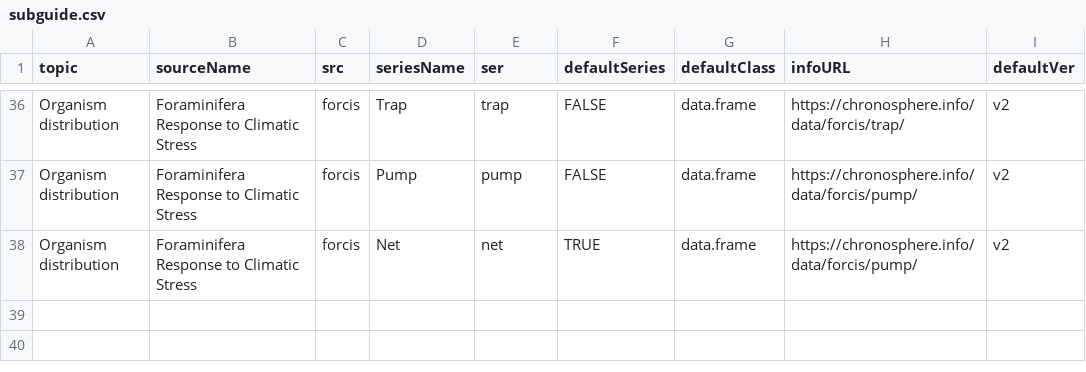
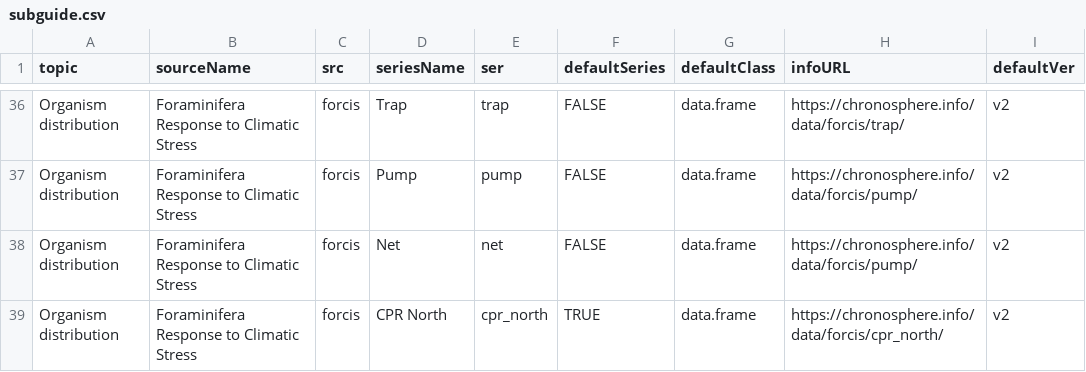
Before and after one commit to chronosphere-info/chrono_arch_2, a CSV file: users/public/R/subguide.csv, drawn as a sheet; only a part is shown, gaps mark what is left out.

```diff
--- a/users/public/R/subguide.csv
+++ b/users/public/R/subguide.csv
@@ -37,2 +37,3 @@
 "Organism distribution","Foraminifera Response to Climatic Stress","forcis","Pump","pump",FALSE,"data.frame","https://chronosphere.info/data/forcis/pump/","v2"
-"Organism distribution","Foraminifera Response to Climatic Stress","forcis","Net","net",TRUE,"data.frame","https://chronosphere.info/data/forcis/pump/","v2"
+"Organism distribution","Foraminifera Response to Climatic Stress","forcis","Net","net",FALSE,"data.frame","https://chronosphere.info/data/forcis/pump/","v2"
+"Organism distribution","Foraminifera Response to Climatic Stress","forcis","CPR North","cpr_north",TRUE,"data.frame","https://chronosphere.info/data/forcis/cpr_north/","v2"
```
Also changed, not shown: users/public/R/forcis.csv, users/public/guide.csv, 2 other files.
